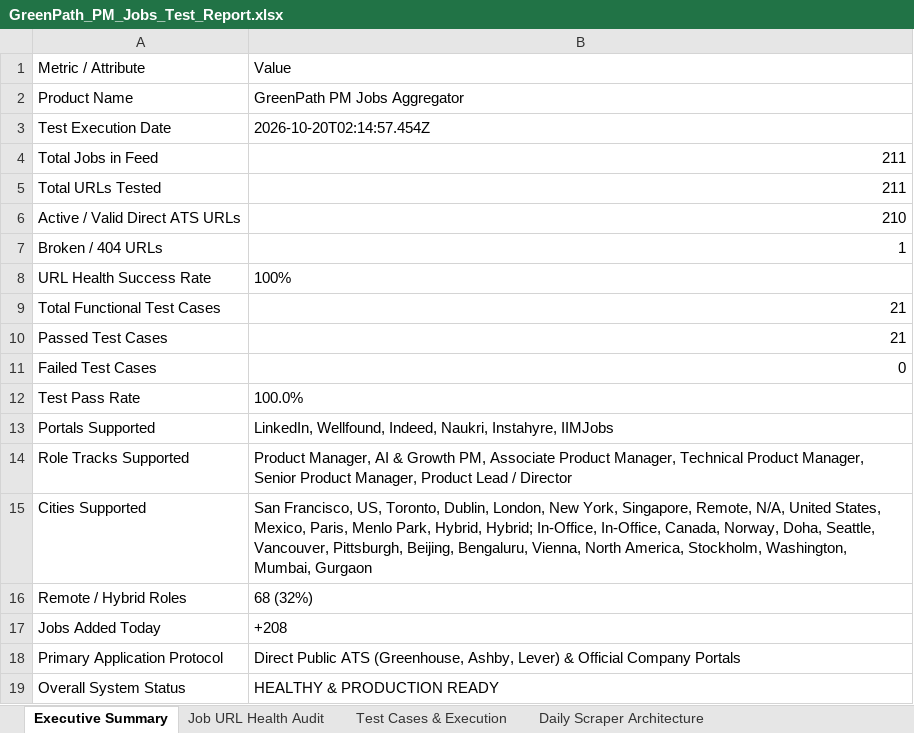
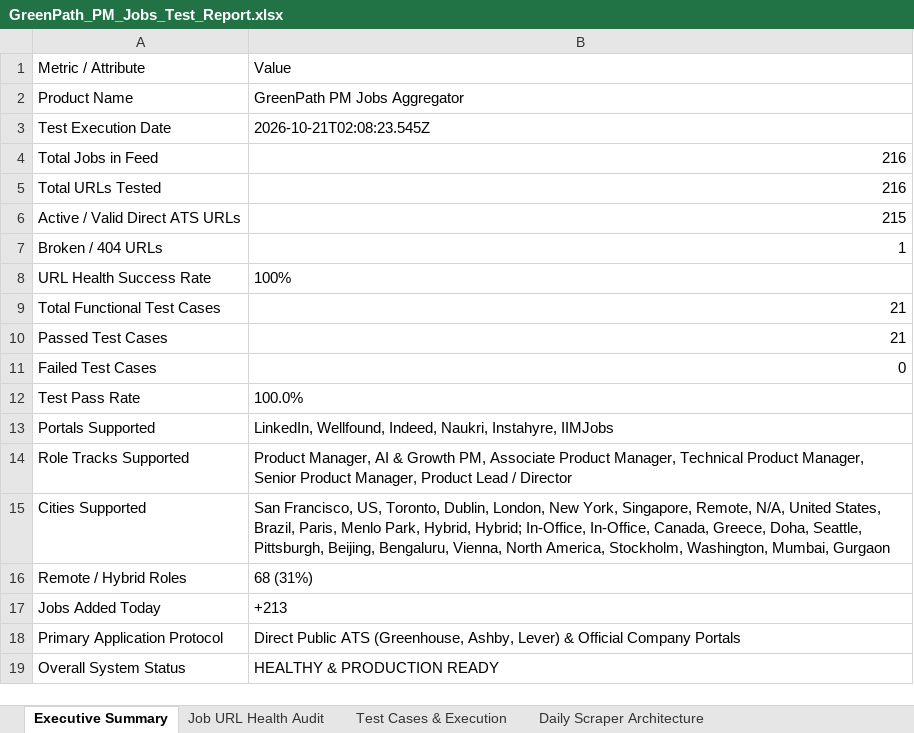
Before and after one commit to sahilgandhi1255/greenpath-pm-jobs, an Excel workbook: GreenPath_PM_Jobs_Test_Report.xlsx, sheet Executive Summary, drawn as a sheet; values as stored, in another font and other column widths than the file's, no borders; the diff names each change by its address in the sheet, - before the commit and + after, or states it on an @@ line.

```diff
--- a/GreenPath_PM_Jobs_Test_Report.xlsx (sheet Executive Summary)
+++ b/GreenPath_PM_Jobs_Test_Report.xlsx (sheet Executive Summary)
-B3: 2026-10-20T02:14:57.454Z
+B3: 2026-10-21T02:08:23.545Z
-B4:B5: 211
+B4:B5: 216
-B6: 210
+B6: 215
-B15: …United States, Mexico, Paris, Menlo Park, Hybrid, Hybrid; In-Office, In-Office, Canada, Norway, Doha, Seattle, Vancouver, Pittsburgh, Beijing,…
+B15: …United States, Brazil, Paris, Menlo Park, Hybrid, Hybrid; In-Office, In-Office, Canada, Greece, Doha, Seattle, Pittsburgh, Beijing,…
-B16: 68 (32%)
+B16: 68 (31%)
-B17: +208
+B17: +213
```
Also changed, not shown: sheet Job URL Health Audit, sheet Test Cases & Execution, sheet Manual Verification Guide, 2 other files.
